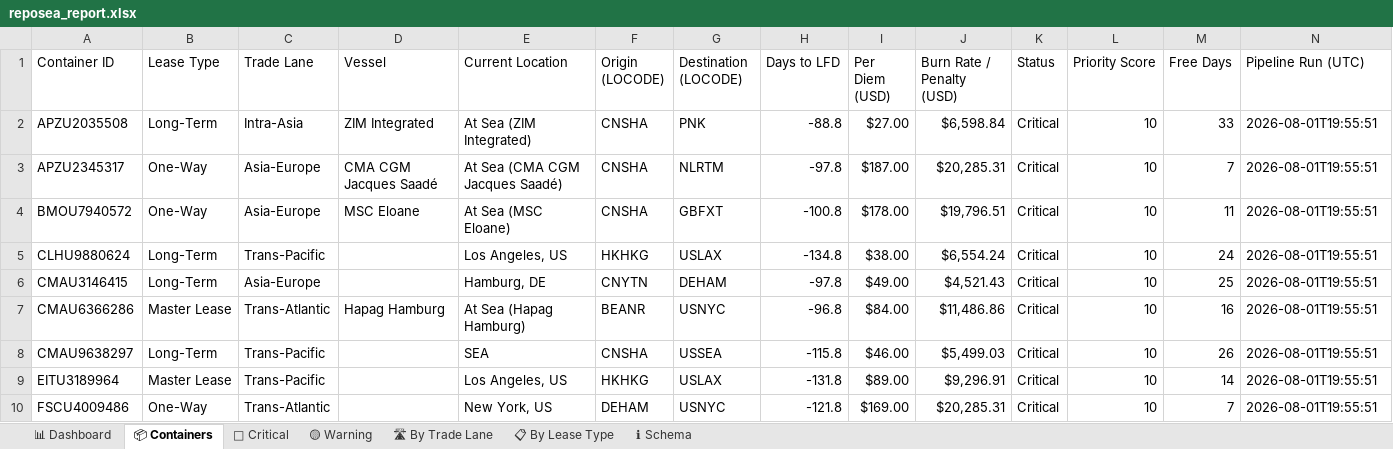
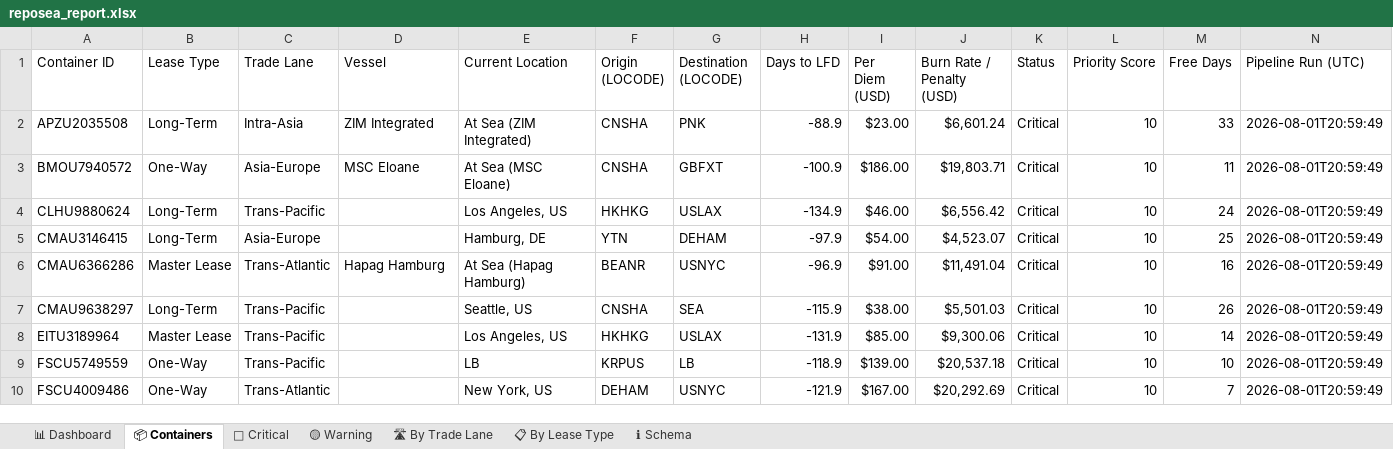
Before and after one commit to rahulmistry18/-Reposea_container_optimizer, an Excel workbook: data/exports/reposea_report.xlsx, sheet 📦 Containers, drawn as a sheet; only a part is shown; values as stored, in another font and other column widths than the file's, no cell formats; table styles not drawn; removed rows and columns are numbered as before the commit, all else as after; the diff covers the shown part only; the diff names each change by its address in the sheet, - before the commit and + after, or states it on an @@ line.

Commit message:
chore(data): pipeline run 2026-08-01T12:59:50Z [skip ci]

```diff
--- a/data/exports/reposea_report.xlsx (sheet 📦 Containers)
+++ b/data/exports/reposea_report.xlsx (sheet 📦 Containers)
-H2 (Days to LFD): -88.8
+H2 (Days to LFD): -88.9
-I2 (Per Diem (USD)): $27.00
+I2 (Per Diem (USD)): $23.00
-J2 (Burn Rate / Penalty (USD)): $6,598.84
+J2 (Burn Rate / Penalty (USD)): $6,601.24
-N2 (Pipeline Run (UTC)): 2026-08-01T19:55:51
+N2 (Pipeline Run (UTC)): 2026-08-01T20:59:49
-row 3: APZU2345317 | One-Way | Asia-Europe | CMA CGM Jacques Saadé | At Sea (CMA CGM Jacques Saadé) | CNSHA | NLRTM | -97.8 | $187.00 | $20,285.31 | Critical | 10 | 7 | 2026-08-01T19:55:51
-H3 (Days to LFD): -100.8
+H3 (Days to LFD): -100.9
-I3 (Per Diem (USD)): $178.00
+I3 (Per Diem (USD)): $186.00
-J3 (Burn Rate / Penalty (USD)): $19,796.51
+J3 (Burn Rate / Penalty (USD)): $19,803.71
-N3:N8 (Pipeline Run (UTC)): 2026-08-01T19:55:51
+N3:N8 (Pipeline Run (UTC)): 2026-08-01T20:59:49
-H4 (Days to LFD): -134.8
+H4 (Days to LFD): -134.9
-I4 (Per Diem (USD)): $38.00
+I4 (Per Diem (USD)): $46.00
-J4 (Burn Rate / Penalty (USD)): $6,554.24
+J4 (Burn Rate / Penalty (USD)): $6,556.42
-F5 (Origin (LOCODE)): CNYTN
+F5 (Origin (LOCODE)): YTN
-H5 (Days to LFD): -97.8
+H5 (Days to LFD): -97.9
-I5 (Per Diem (USD)): $49.00
+I5 (Per Diem (USD)): $54.00
-J5 (Burn Rate / Penalty (USD)): $4,521.43
+J5 (Burn Rate / Penalty (USD)): $4,523.07
-H6 (Days to LFD): -96.8
+H6 (Days to LFD): -96.9
-I6 (Per Diem (USD)): $84.00
+I6 (Per Diem (USD)): $91.00
-J6 (Burn Rate / Penalty (USD)): $11,486.86
+J6 (Burn Rate / Penalty (USD)): $11,491.04
-E7 (Current Location): SEA
+E7 (Current Location): Seattle, US
-G7 (Destination (LOCODE)): USSEA
+G7 (Destination (LOCODE)): SEA
-H7 (Days to LFD): -115.8
+H7 (Days to LFD): -115.9
-I7 (Per Diem (USD)): $46.00
+I7 (Per Diem (USD)): $38.00
-J7 (Burn Rate / Penalty (USD)): $5,499.03
+J7 (Burn Rate / Penalty (USD)): $5,501.03
-H8 (Days to LFD): -131.8
+H8 (Days to LFD): -131.9
-I8 (Per Diem (USD)): $89.00
+I8 (Per Diem (USD)): $85.00
-J8 (Burn Rate / Penalty (USD)): $9,296.91
+J8 (Burn Rate / Penalty (USD)): $9,300.06
+row 9: FSCU5749559 | One-Way | Trans-Pacific |  | LB | KRPUS | LB | -118.9 | $139.00 | $20,537.18 | Critical | 10 | 10 | 2026-08-01T20:59:49
-H10 (Days to LFD): -121.8
+H10 (Days to LFD): -121.9
-I10 (Per Diem (USD)): $169.00
+I10 (Per Diem (USD)): $167.00
-J10 (Burn Rate / Penalty (USD)): $20,285.31
+J10 (Burn Rate / Penalty (USD)): $20,292.69
-N10 (Pipeline Run (UTC)): 2026-08-01T19:55:51
+N10 (Pipeline Run (UTC)): 2026-08-01T20:59:49
```
Also changed, not shown: 17 added rows, 17 removed rows and 38 edited cells elsewhere in this sheet, sheet 🔴 Critical, sheet 🛣 By Trade Lane, sheet 🟡 Warning, sheet 📋 By Lease Type, sheet 📊 Dashboard, cell formats, 7 other files.
